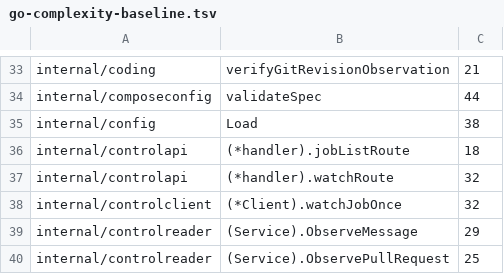
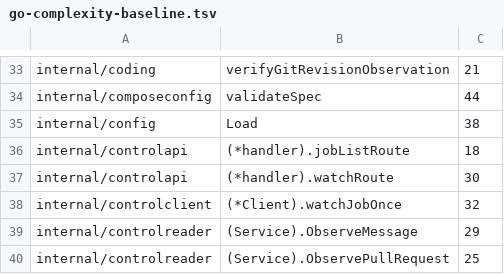
Before and after one commit to aphronio/dorf, a TSV file: .quality/go-complexity-baseline.tsv, drawn as a sheet; only a part is shown, gaps mark what is left out.

```diff
--- a/.quality/go-complexity-baseline.tsv
+++ b/.quality/go-complexity-baseline.tsv
@@ -36,3 +36,3 @@ internal/config	Load	38
 internal/controlapi	(*handler).jobListRoute	18
-internal/controlapi	(*handler).watchRoute	32
+internal/controlapi	(*handler).watchRoute	30
 internal/controlclient	(*Client).watchJobOnce	32
```
Also changed, not shown: 33 other files.
